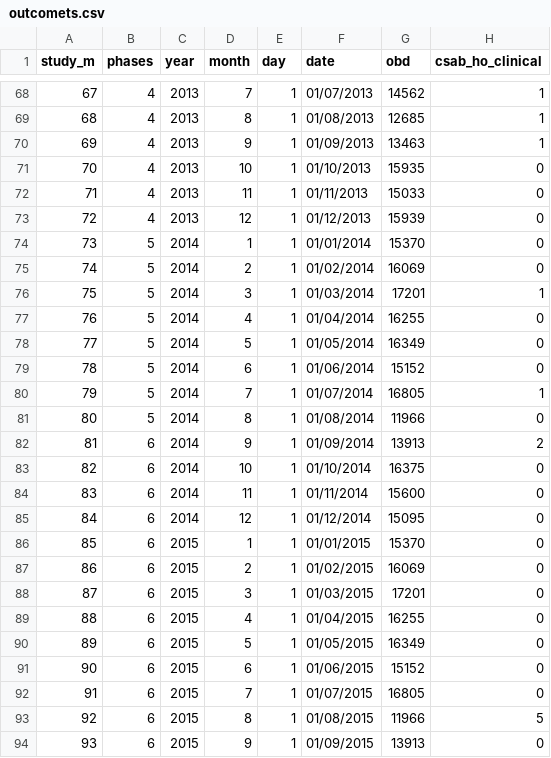
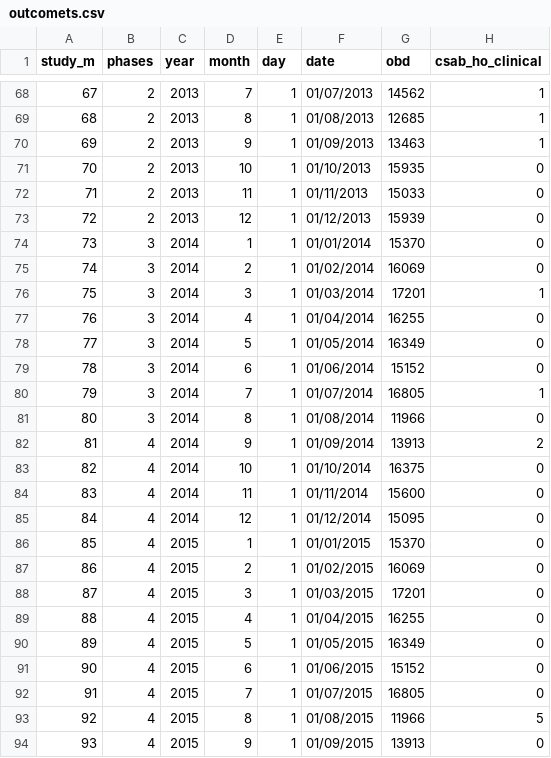
Before and after one commit to cnebot/modena_carbapenem_resistance_branch, a CSV file: outcomets.csv, drawn as a sheet; only a part is shown, gaps mark what is left out; the diff covers the shown part only; the diff names each change by its address in the sheet, - before the commit and + after, or states it on an @@ line.

```diff
--- a/outcomets.csv
+++ b/outcomets.csv
-B68:B73 (phases): 4
+B68:B73 (phases): 2
-B74:B81 (phases): 5
+B74:B81 (phases): 3
-B82:B94 (phases): 6
+B82:B94 (phases): 4
```
Also changed, not shown: 93 edited cells elsewhere in this file.
